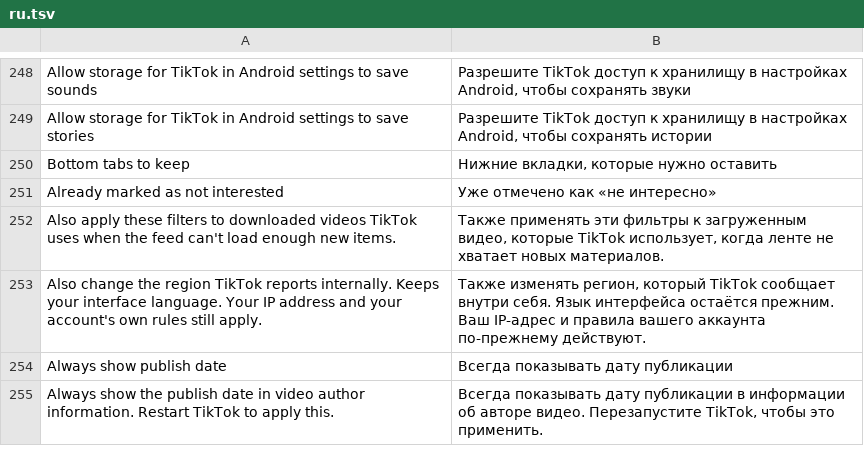
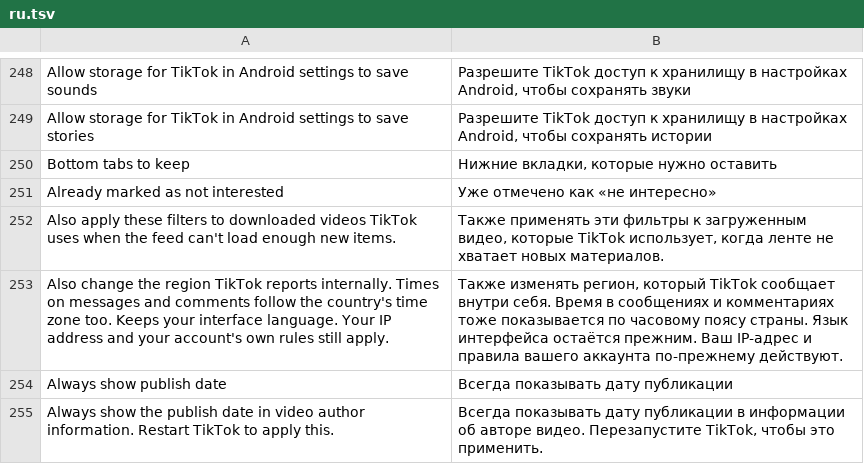
Before and after one commit to Nezumi-2711/HushFeed, a TSV file: extensions/tiktok/src/main/l10n/ru.tsv, drawn as a sheet; only a part is shown, gaps mark what is left out.

Commit message:
feat(tiktok): show TikTok's times in the spoofed country's zone
Match locale and timezone only answered TikTok's own TimeZone.getDefault()
calls, so message and comment times still came from framework formatters
reading the phone's zone. The process default now follows the preset's zone
from attachBaseContext on (daylight saving included), and goes back to the
phone's when the setting is off or Hushfeed is paused. Hushfeed's own clocks
(daily limit reset, sleep timer, Auto streak) keep the phone's zone.

Refs #184
Refs #198

```diff
--- a/extensions/tiktok/src/main/l10n/ru.tsv
+++ b/extensions/tiktok/src/main/l10n/ru.tsv
@@ -252,3 +252,3 @@ Already marked as not interested	Уже отмечено как «не инте
 Also apply these filters to downloaded videos TikTok uses when the feed can't load enough new items.	Также применять эти фильтры к загруженным видео, которые TikTok использует, когда ленте не хватает новых материалов.
-Also change the region TikTok reports internally. Keeps your interface language. Your IP address and your account's own rules still apply.	Также изменять регион, который TikTok сообщает внутри себя. Язык интерфейса остаётся прежним. Ваш IP-адрес и правила вашего аккаунта по-прежнему действуют.
+Also change the region TikTok reports internally. Times on messages and comments follow the country's time zone too. Keeps your interface language. Your IP address and your account's own rules still apply.	Также изменять регион, который TikTok сообщает внутри себя. Время в сообщениях и комментариях тоже показывается по часовому поясу страны. Язык интерфейса остаётся прежним. Ваш IP-адрес и правила вашего аккаунта по-прежнему действуют.
 Always show publish date	Всегда показывать дату публикации
```
Also changed, not shown: extensions/tiktok/src/main/l10n/az.tsv, extensions/tiktok/src/main/l10n/de.tsv, 30 other files.
